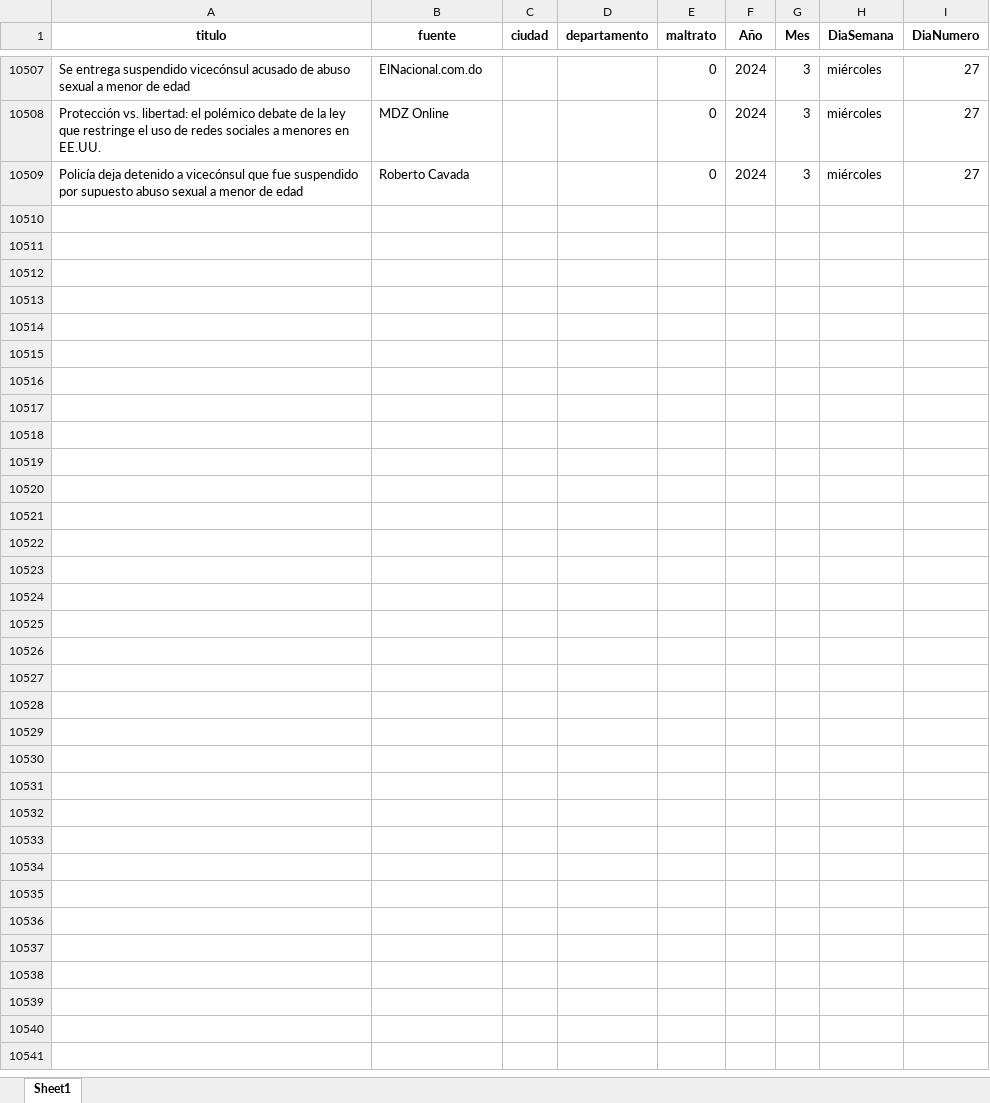
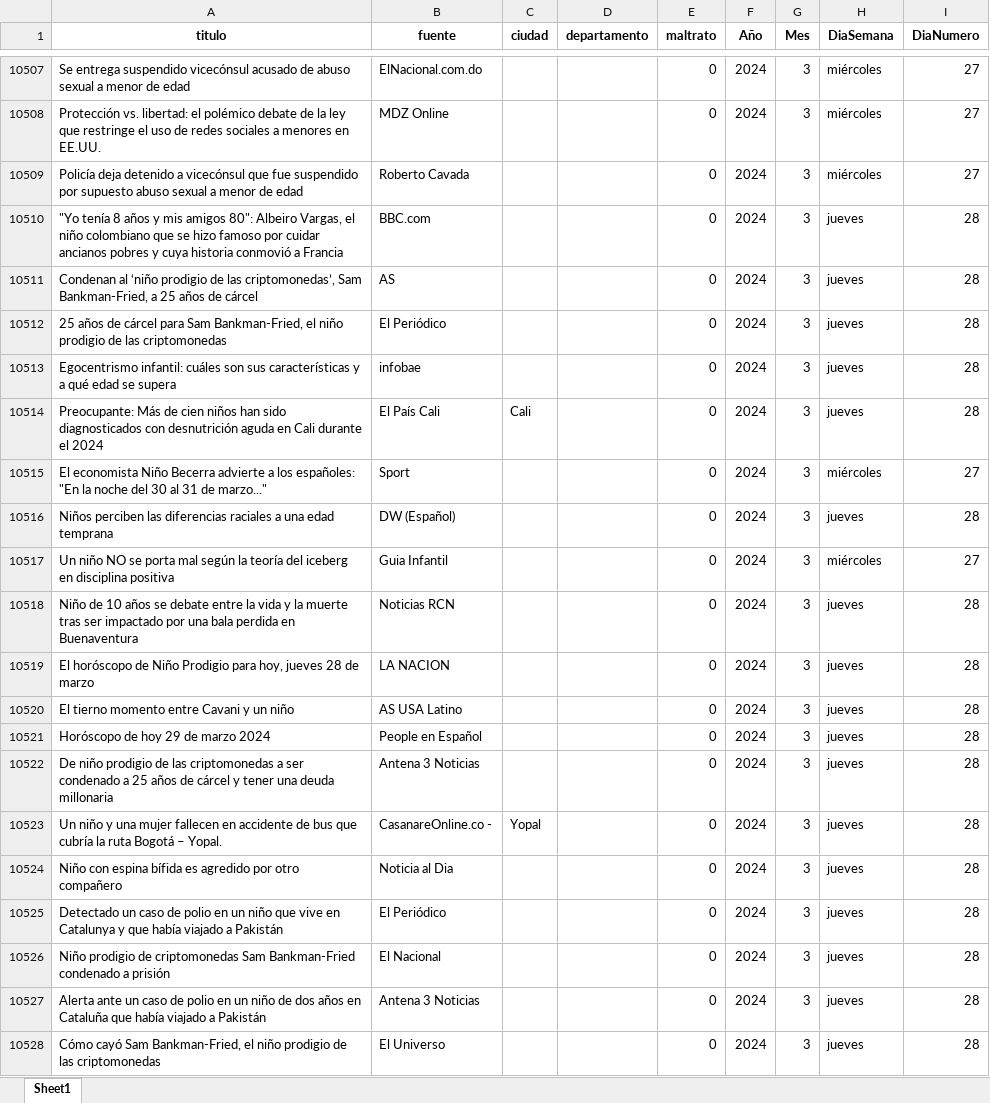
Before and after one commit to ICBF-Analitica/Monitoreo_de_medios, an Excel workbook: Data/consolidado_noticias.xlsx, sheet Sheet1, drawn as a sheet; only a part is shown, gaps mark what is left out; values as stored, in another font and other column widths than the file's, no borders; the diff covers the shown part only; the diff names each change by its address in the sheet, - before the commit and + after, or states it on an @@ line.

```diff
--- a/Data/consolidado_noticias.xlsx (sheet Sheet1)
+++ b/Data/consolidado_noticias.xlsx (sheet Sheet1)
+row 10510: "Yo tenía 8 años y mis amigos 80": Albeiro Vargas, el niño colombiano que se hizo famoso por cuidar ancianos pobres y cuya historia conmovió a Francia | BBC.com |  |  | 0 | 2024 | 3 | jueves | 28
+row 10511: Condenan al ‘niño prodigio de las criptomonedas’, Sam Bankman-Fried, a 25 años de cárcel | AS |  |  | 0 | 2024 | 3 | jueves | 28
+row 10512: 25 años de cárcel para Sam Bankman-Fried, el niño prodigio de las criptomonedas | El Periódico |  |  | 0 | 2024 | 3 | jueves | 28
+row 10513: Egocentrismo infantil: cuáles son sus características y a qué edad se supera | infobae |  |  | 0 | 2024 | 3 | jueves | 28
+row 10514: Preocupante: Más de cien niños han sido diagnosticados con desnutrición aguda en Cali durante el 2024 | El País Cali | Cali |  | 0 | 2024 | 3 | jueves | 28
+row 10515: El economista Niño Becerra advierte a los españoles: "En la noche del 30 al 31 de marzo..." | Sport |  |  | 0 | 2024 | 3 | miércoles | 27
+row 10516: Niños perciben las diferencias raciales a una edad temprana | DW (Español) |  |  | 0 | 2024 | 3 | jueves | 28
+row 10517: Un niño NO se porta mal según la teoría del iceberg en disciplina positiva | Guia Infantil |  |  | 0 | 2024 | 3 | miércoles | 27
+row 10518: Niño de 10 años se debate entre la vida y la muerte tras ser impactado por una bala perdida en Buenaventura | Noticias RCN |  |  | 0 | 2024 | 3 | jueves | 28
+row 10519: El horóscopo de Niño Prodigio para hoy, jueves 28 de marzo | LA NACION |  |  | 0 | 2024 | 3 | jueves | 28
+row 10520: El tierno momento entre Cavani y un niño | AS USA Latino |  |  | 0 | 2024 | 3 | jueves | 28
+row 10521: Horóscopo de hoy 29 de marzo 2024 | People en Español |  |  | 0 | 2024 | 3 | jueves | 28
+row 10522: De niño prodigio de las criptomonedas a ser condenado a 25 años de cárcel y tener una deuda millonaria | Antena 3 Noticias |  |  | 0 | 2024 | 3 | jueves | 28
+row 10523: Un niño y una mujer fallecen en accidente de bus que cubría la ruta Bogotá – Yopal. | CasanareOnline.co - | Yopal |  | 0 | 2024 | 3 | jueves | 28
+row 10524: Niño con espina bífida es agredido por otro compañero | Noticia al Dia |  |  | 0 | 2024 | 3 | jueves | 28
+row 10525: Detectado un caso de polio en un niño que vive en Catalunya y que había viajado a Pakistán | El Periódico |  |  | 0 | 2024 | 3 | jueves | 28
+row 10526: Niño prodigio de criptomonedas Sam Bankman-Fried condenado a prisión | El Nacional |  |  | 0 | 2024 | 3 | jueves | 28
+row 10527: Alerta ante un caso de polio en un niño de dos años en Cataluña que había viajado a Pakistán | Antena 3 Noticias |  |  | 0 | 2024 | 3 | jueves | 28
+row 10528: Cómo cayó Sam Bankman-Fried, el niño prodigio de las criptomonedas | El Universo |  |  | 0 | 2024 | 3 | jueves | 28
```
Also changed, not shown: 139 added rows elsewhere in this sheet, Data/df_resultado_final.xlsx.
